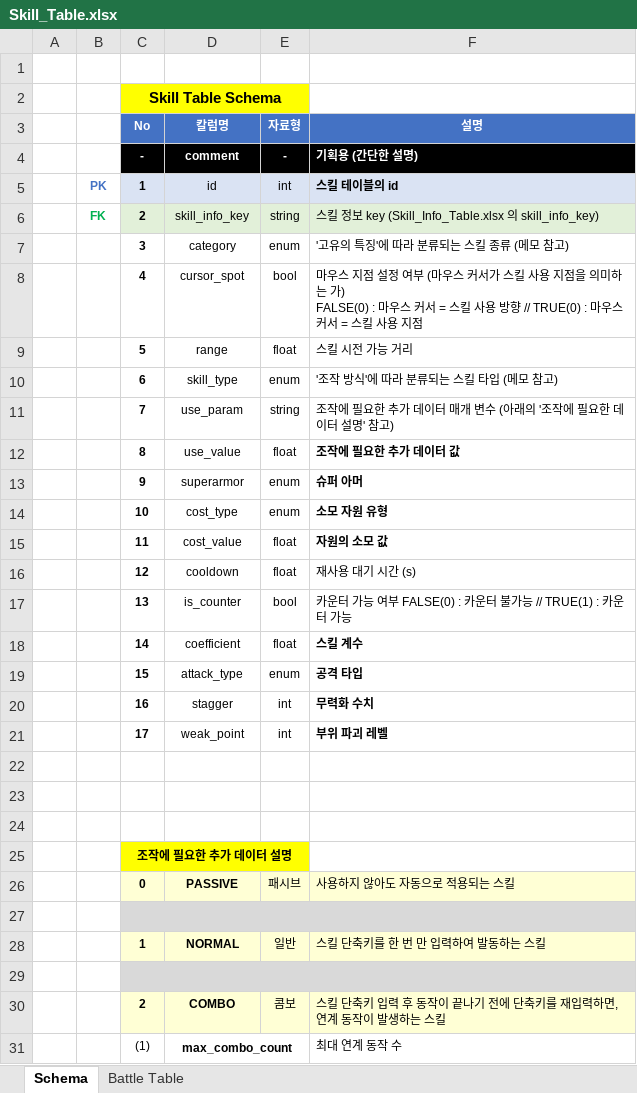
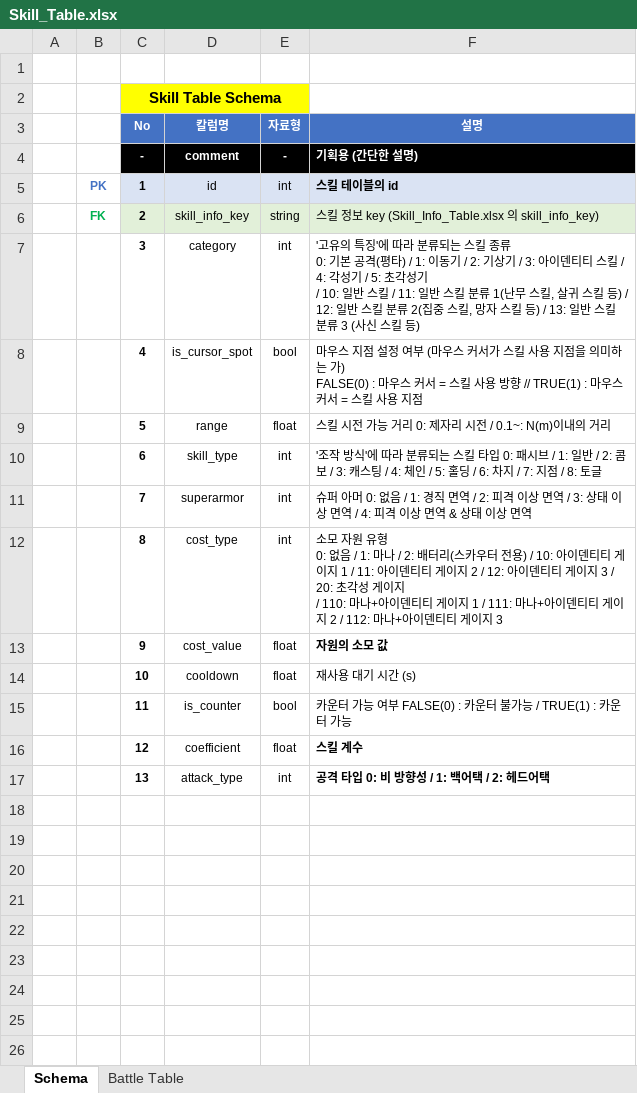
Before and after one commit to hjs0913/GameDesign, an Excel workbook: 로스트아크/데이터테이블/Skill_Table.xlsx, sheet Schema, drawn as a sheet; only a part is shown; values as stored, in another font and other column widths than the file's, no borders; removed rows and columns are numbered as before the commit, all else as after; ↵ is a line break in a cell; the diff covers the shown part only; the diff names each change by its address in the sheet, - before the commit and + after, or states it on an @@ line.

```diff
--- a/로스트아크/데이터테이블/Skill_Table.xlsx (sheet Schema)
+++ b/로스트아크/데이터테이블/Skill_Table.xlsx (sheet Schema)
-E7 (자료형): enum
+E7 (자료형): int
-F7 (설명): …종류 (메모 참고)
+F7 (설명): …종류 ↵ 0: 기본 공격(평타) / 1: 이동기 / 2: 기상기 / 3: 아이덴티티 스킬 / 4: 각성기 / 5: 초각성기 ↵ / 10: 일반 스킬 / 11: 일반 스킬 분류 1(난무 스킬, 살귀 스킬 등) / 12: 일반 스킬 분류 2(집중 스킬, 망자 스킬 등) / 13: 일반 스킬 분류 3 (사신 스킬 등)
-D8 (칼럼명): cursor_spot
+D8 (칼럼명): is_cursor_spot
-F8 (설명): …방향 // TRUE(0) : 마우스…
+F8 (설명): …방향 // TRUE(1) : 마우스…
-F9 (설명): 스킬 시전 가능 거리
+F9 (설명): 스킬 시전 가능 거리 0: 제자리 시전 / 0.1~: N(m)이내의 거리
-E10 (자료형): enum
+E10 (자료형): int
-F10 (설명): …타입 (메모 참고)
+F10 (설명): …타입 0: 패시브 / 1: 일반 / 2: 콤보 / 3: 캐스팅 / 4: 체인 / 5: 홀딩 / 6: 차지 / 7: 지점 / 8: 토글
-row 11:  |  | 7 | use_param | string | 조작에 필요한 추가 데이터 매개 변수 (아래의 '조작에 필요한 데이터 설명' 참고)
-row 12:  |  | 8 | use_value | float | 조작에 필요한 추가 데이터 값
-row 13:  |  | 9 | superarmor | enum | 슈퍼 아머
-row 14:  |  | 10 | cost_type | enum | 소모 자원 유형
+row 11:  |  | 7 | superarmor | int | 슈퍼 아머 0: 없음 / 1: 경직 면역 / 2: 피격 이상 면역 / 3: 상태 이상 면역 / 4: 피격 이상 면역 & 상태 이상 면역
+row 12:  |  | 8 | cost_type | int | 소모 자원 유형 ↵ 0: 없음 / 1: 마나 / 2: 배터리(스카우터 전용) / 10: 아이덴티티 게이지 1 / 11: 아이덴티티 게이지 2 / 12: 아이덴티티 게이지 3 / 20: 초각성 게이지 ↵ / 110: 마나+아이덴티티 게이지 1 / 111: 마나+아이덴티티 게이지 2 / 112: 마나+아이덴티티 게이지 3
-C13 (No): 11
+C13 (No): 9
-C14 (No): 12
+C14 (No): 10
-C15 (No): 13
+C15 (No): 11
-F15 (설명): …불가능 // TRUE(1) : 카운…
+F15 (설명): …불가능 / TRUE(1) : 카운…
-C16 (No): 14
+C16 (No): 12
-row 19:  |  | 15 | attack_type | enum | 공격 타입
-row 20:  |  | 16 | stagger | int | 무력화 수치
-row 21:  |  | 17 | weak_point | int | 부위 파괴 레벨
-row 17: (empty)
+row 17:  |  | 13 | attack_type | int | 공격 타입 0: 비 방향성 / 1: 백어택 / 2: 헤드어택
-row 23: (empty)
-row 24: (empty)
-row 25:  |  | 조작에 필요한 추가 데이터 설명
-row 26:  |  | 0 | PASSIVE | 패시브 | 사용하지 않아도 자동으로 적용되는 스킬
-row 27: (empty)
-row 28:  |  | 1 | NORMAL | 일반 | 스킬 단축키를 한 번 만 입력하여 발동하는 스킬
-row 29: (empty)
-row 30:  |  | 2 | COMBO | 콤보 | 스킬 단축키 입력 후 동작이 끝나기 전에 단축키를 재입력하면, 연계 동작이 발생하는 스킬
-row 31:  |  | (1) | max_combo_count |  | 최대 연계 동작 수
```
Also changed, not shown: 23 removed rows elsewhere in this sheet, sheet Battle Table, 로스트아크/데이터테이블/Skill_Data_Per_Level_Table.xlsx, 4 other files.
